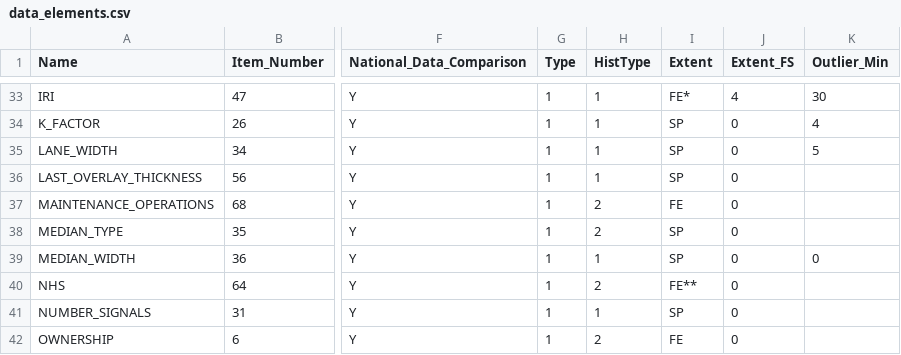
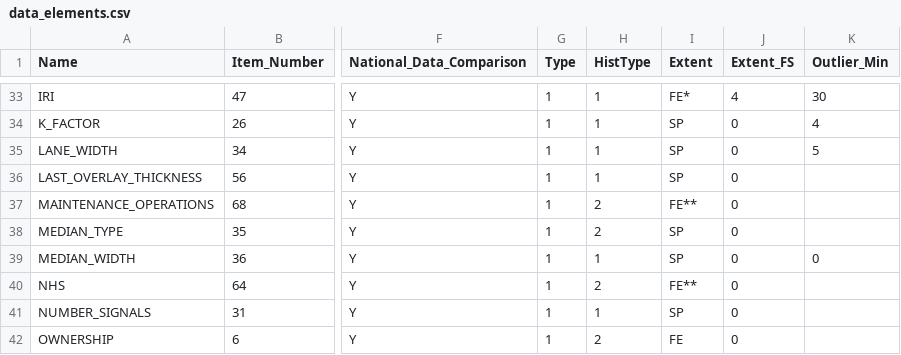
Before and after one commit to RSGInc/HPMS-Score-Card-Generator, a CSV file: resources/dat/data_elements.csv, drawn as a sheet; only a part is shown, gaps mark what is left out; the diff covers the shown part only; the diff names each change by its address in the sheet, - before the commit and + after, or states it on an @@ line.

Commit message:
Updated data_elements.csv and extent_detail.csv according to revisions in HPMS field manual 2016 and errata.  See Kevin's excel spreadsheet Extent2.xlsx.

```diff
--- a/resources/dat/data_elements.csv
+++ b/resources/dat/data_elements.csv
-I37 (Extent): FE
+I37 (Extent): FE**
```
Also changed, not shown: 15 edited cells elsewhere in this file, resources/dat/extent_detail.csv.
